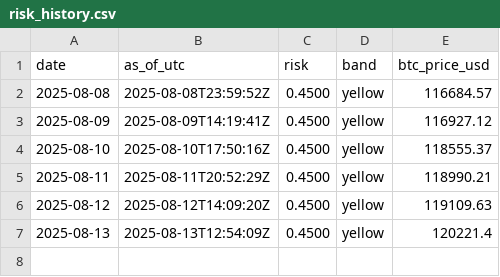
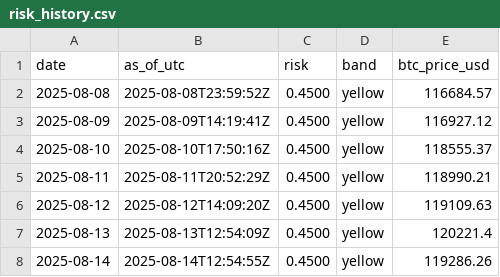
Before and after one commit to firemansghost/grayghost-risk, a CSV file: data/risk_history.csv, drawn as a sheet.

```diff
--- a/data/risk_history.csv
+++ b/data/risk_history.csv
@@ -7 +7,2 @@ date,as_of_utc,risk,band,btc_price_usd
 2025-08-13,2025-08-13T12:54:09Z,0.4500,yellow,120221.4
+2025-08-14,2025-08-14T12:54:55Z,0.4500,yellow,119286.26
```
Also changed, not shown: 2 other files.
